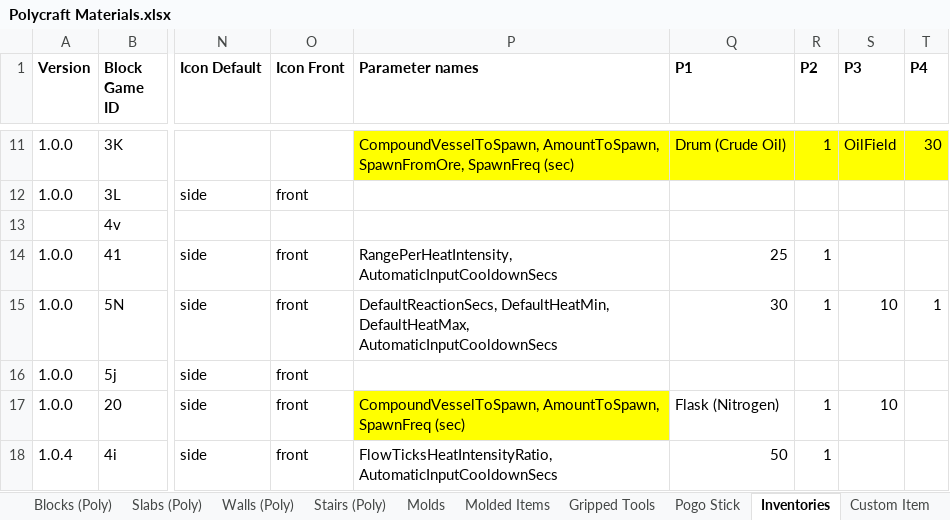
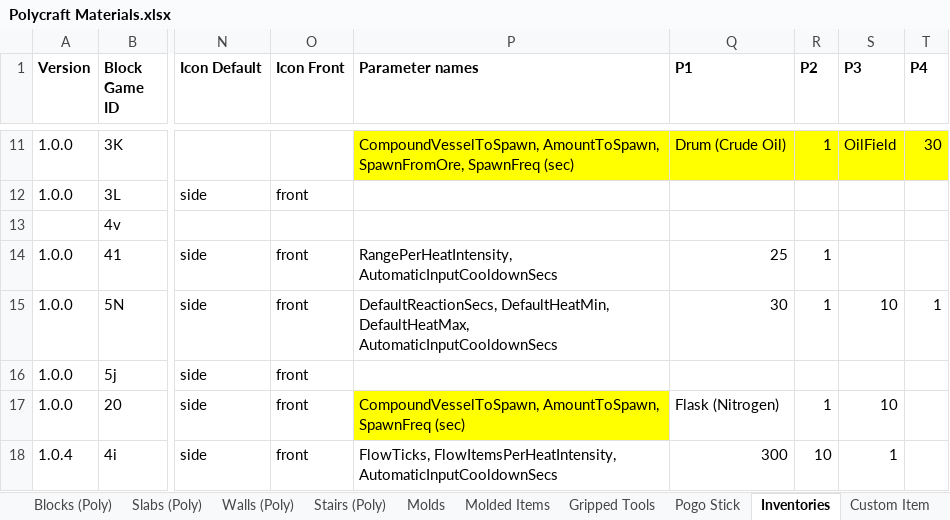
Before and after one commit to PolycraftWorld/polycraft-world, an Excel workbook: config/Polycraft Materials.xlsx, sheet Inventories, drawn as a sheet; only a part is shown, gaps mark what is left out; values as stored, in another font and other column widths than the file's, no borders; the diff names each change by its address in the sheet, - before the commit and + after, or states it on an @@ line.

```diff
--- a/config/Polycraft Materials.xlsx (sheet Inventories)
+++ b/config/Polycraft Materials.xlsx (sheet Inventories)
-P18 (Parameter names): FlowTicksHeatIntensityRatio, AutomaticInputCooldownSecs
+P18 (Parameter names): FlowTicks, FlowItemsPerHeatIntensity, AutomaticInputCooldownSecs
-Q18 (P1): 50
+Q18 (P1): 300
-R18 (P2): 1
+R18 (P2): 10
-S18 (P3): (empty)
+S18 (P3): 1
```
Also changed, not shown: sheet Internal, config/Polycraft Inputs.xlsx, 15 other files.
